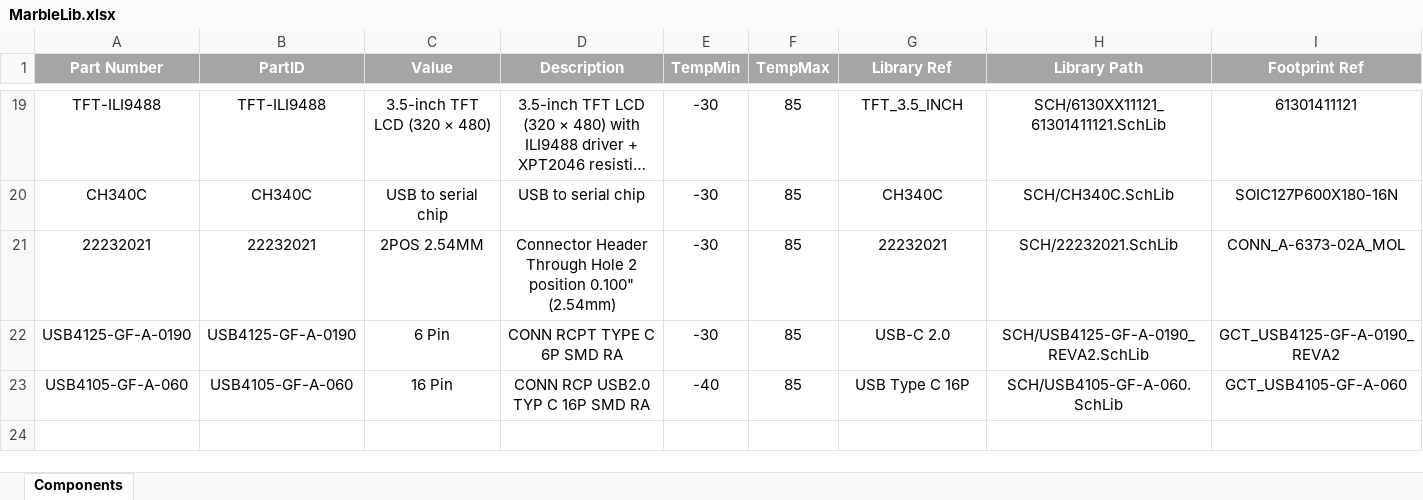
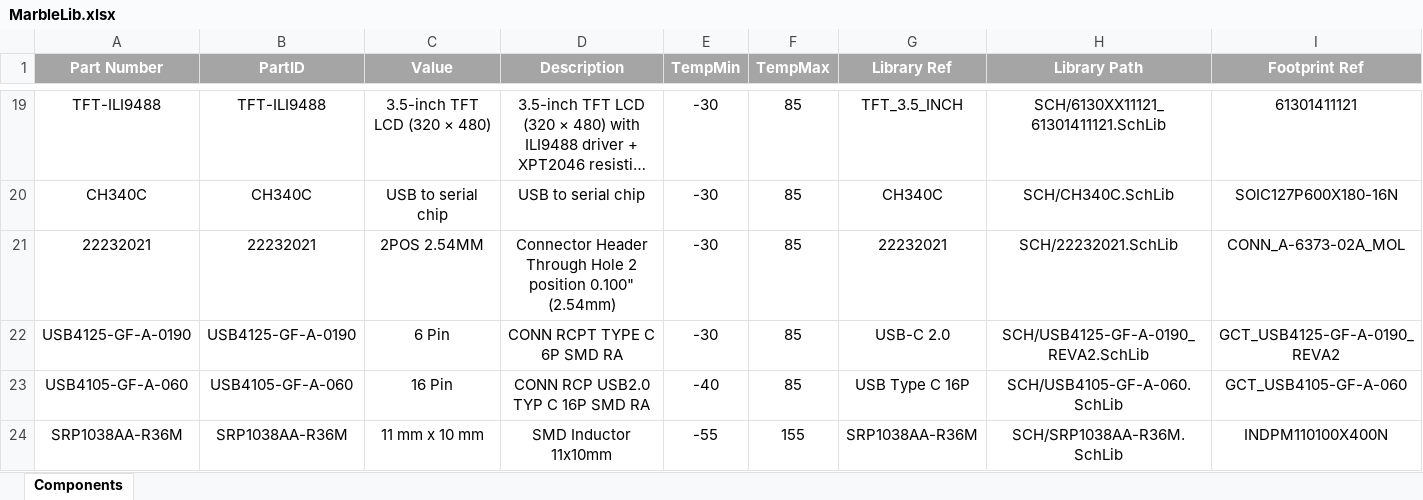
Before and after one commit to JovankaBry/Marble-Station-ESP32, an Excel workbook: pcb/Library/MarbleLib.xlsx, sheet Components, drawn as a sheet; only a part is shown, gaps mark what is left out; long unchanged cells end in …; values as stored, in another font and other column widths than the file's, no borders; rows hold the shown columns only; the diff names each change by its address in the sheet, - before the commit and + after, or states it on an @@ line.

Commit message:
Addded inductor to Lib

```diff
--- a/pcb/Library/MarbleLib.xlsx (sheet Components)
+++ b/pcb/Library/MarbleLib.xlsx (sheet Components)
+row 24: SRP1038AA-R36M | SRP1038AA-R36M | 11 mm x 10 mm | SMD Inductor 11x10mm | -55 | 155 | SRP1038AA-R36M | SCH/SRP1038AA-R36M.SchLib | INDPM110100X400N
```
Also changed, not shown: 6 other files.
